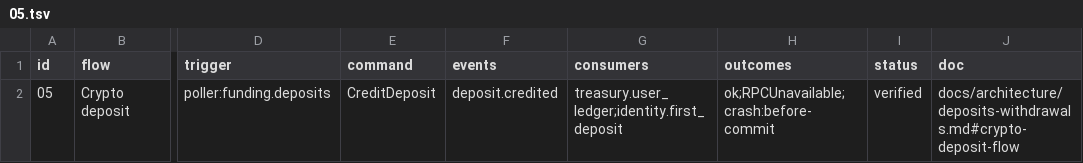
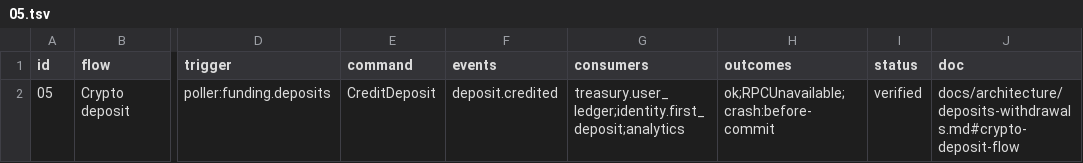
Before and after one commit to Munyon-Canyon/monaco, a TSV file: packages/flows/backend/05.tsv, drawn as a sheet; only a part is shown, gaps mark what is left out; the diff names each change by its address in the sheet, - before the commit and + after, or states it on an @@ line.

Commit message:
feat(analytics): export deposit, fund and cash out events to PostHog
deposit.credited, cabal.funded, cashout.completed, cashout.partial and cashout.failed now reach PostHog
as deposit_credited, cabal_funded, cash_out_completed, cash_out_partial and cash_out_failed, keyed on the
member's user id. Money events carry usdc_amount for charts only and never a wallet address or signature.

Flows 5, 7 and 14 list analytics as a consumer, and their OK scripts wait for the capture.

```diff
--- a/packages/flows/backend/05.tsv
+++ b/packages/flows/backend/05.tsv
-G2 (consumers): treasury.user_ledger;identity.first_deposit
+G2 (consumers): treasury.user_ledger;identity.first_deposit;analytics
```
Also changed, not shown: packages/flows/backend/07.tsv, packages/flows/backend/14.tsv, 22 other files.
